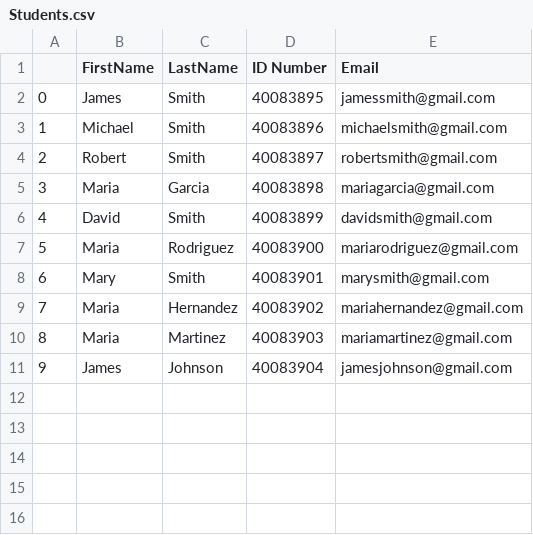
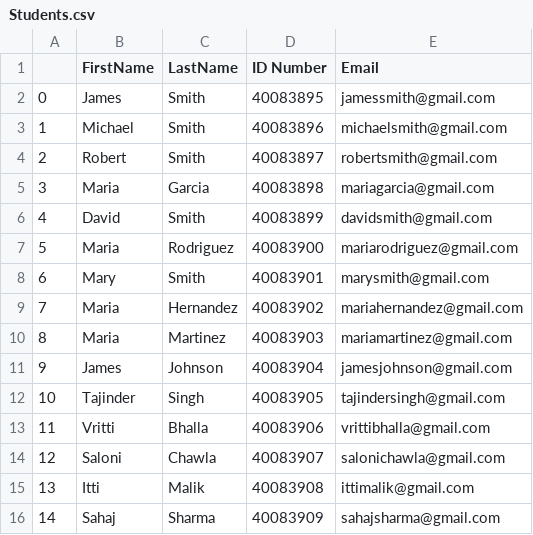
Before and after one commit to DhwaniSondhi/Interactive-Intelligent-System, a CSV file: CSV/Students.csv, drawn as a sheet; the diff names each change by its address in the sheet, - before the commit and + after, or states it on an @@ line.

```diff
--- a/CSV/Students.csv
+++ b/CSV/Students.csv
+row 12: 10 | Tajinder | Singh | 40083905 | tajindersingh@gmail.com
+row 13: 11 | Vritti | Bhalla | 40083906 | vrittibhalla@gmail.com
+row 14: 12 | Saloni | Chawla | 40083907 | salonichawla@gmail.com
+row 15: 13 | Itti | Malik | 40083908 | ittimalik@gmail.com
+row 16: 14 | Sahaj | Sharma | 40083909 | sahajsharma@gmail.com
```
Also changed, not shown: CSV/Grades.csv, 19 other files.
